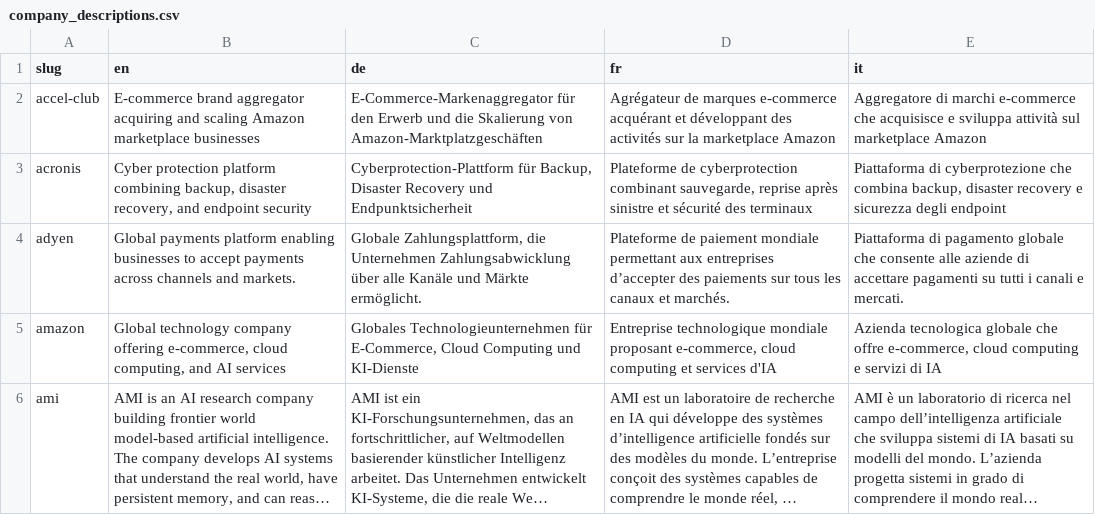
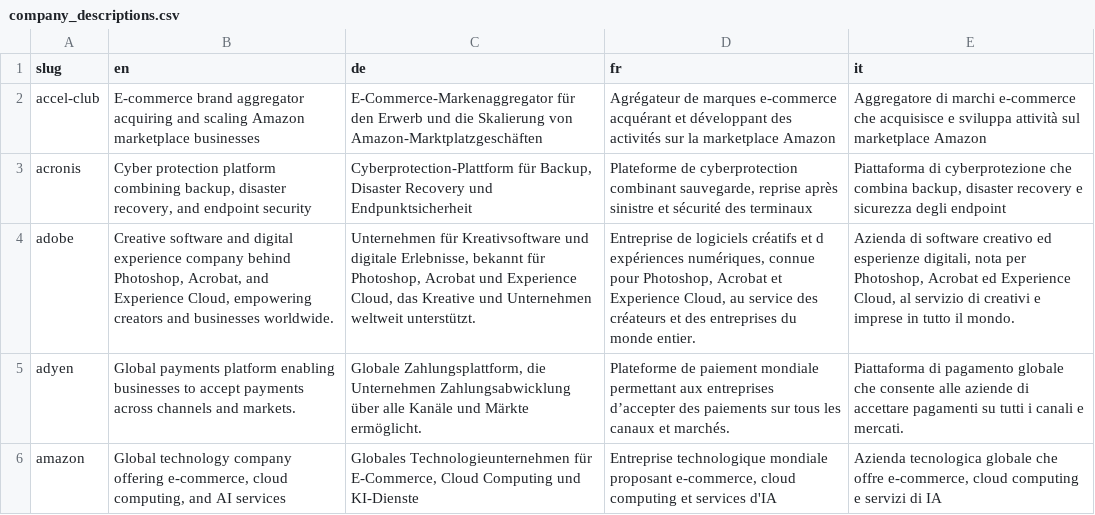
Before and after one commit to colophon-group/jobseek, a CSV file: apps/crawler/data/company_descriptions.csv, drawn as a sheet; only a part is shown; the shorter side is filled out with more unchanged rows; long unchanged cells end in …; the diff names each change by its address in the sheet, - before the commit and + after, or states it on an @@ line.

Commit message:
Add adobe

```diff
--- a/apps/crawler/data/company_descriptions.csv
+++ b/apps/crawler/data/company_descriptions.csv
+row 4: adobe | Creative software and digital experience company behind Photoshop, Acrobat, and Experience Cloud, empowering creators and businesses worldwide. | Unternehmen für Kreativsoftware und digitale Erlebnisse, bekannt für Photoshop, Acrobat und Experience Cloud, das Kreative und Unternehmen weltweit unterstützt. | Entreprise de logiciels créatifs et d expériences numériques, connue pour Photoshop, Acrobat et Experience Cloud, au service des créateurs et des entreprises du monde entier. | Azienda di software creativo ed esperienze digitali, nota per Photoshop, Acrobat ed Experience Cloud, al servizio di creativi e imprese in tutto il mondo.
```
Also changed, not shown: apps/crawler/data/boards.csv, apps/crawler/data/companies.csv.
